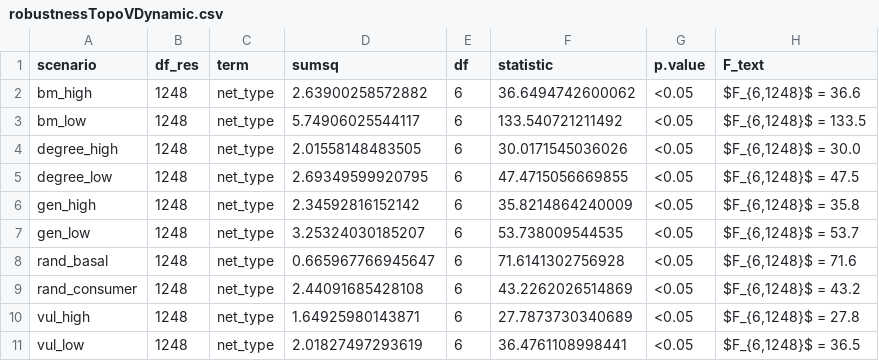
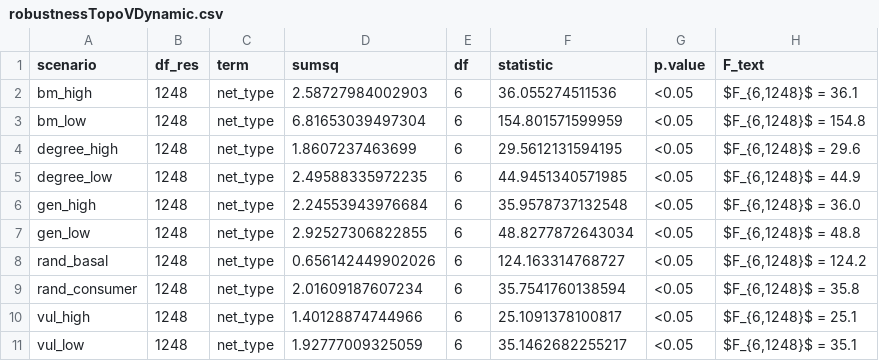
Before and after one commit to BecksLab/ms_boom_bust_extinctions, a CSV file: tables/robustnessTopoVDynamic.csv, drawn as a sheet.

```diff
--- a/tables/robustnessTopoVDynamic.csv
+++ b/tables/robustnessTopoVDynamic.csv
@@ -1,11 +1,11 @@
 "scenario","df_res","term","sumsq","df","statistic","p.value","F_text"
-"bm_high",1248,"net_type",2.63900258572882,6,36.6494742600062,"<0.05","$F_{6,1248}$ = 36.6"
-"bm_low",1248,"net_type",5.74906025544117,6,133.540721211492,"<0.05","$F_{6,1248}$ = 133.5"
-"degree_high",1248,"net_type",2.01558148483505,6,30.0171545036026,"<0.05","$F_{6,1248}$ = 30.0"
-"degree_low",1248,"net_type",2.69349599920795,6,47.4715056669855,"<0.05","$F_{6,1248}$ = 47.5"
-"gen_high",1248,"net_type",2.34592816152142,6,35.8214864240009,"<0.05","$F_{6,1248}$ = 35.8"
-"gen_low",1248,"net_type",3.25324030185207,6,53.738009544535,"<0.05","$F_{6,1248}$ = 53.7"
-"rand_basal",1248,"net_type",0.665967766945647,6,71.6141302756928,"<0.05","$F_{6,1248}$ = 71.6"
-"rand_consumer",1248,"net_type",2.44091685428108,6,43.2262026514869,"<0.05","$F_{6,1248}$ = 43.2"
-"vul_high",1248,"net_type",1.64925980143871,6,27.7873730340689,"<0.05","$F_{6,1248}$ = 27.8"
-"vul_low",1248,"net_type",2.01827497293619,6,36.4761108998441,"<0.05","$F_{6,1248}$ = 36.5"
+"bm_high",1248,"net_type",2.58727984002903,6,36.055274511536,"<0.05","$F_{6,1248}$ = 36.1"
+"bm_low",1248,"net_type",6.81653039497304,6,154.801571599959,"<0.05","$F_{6,1248}$ = 154.8"
+"degree_high",1248,"net_type",1.8607237463699,6,29.5612131594195,"<0.05","$F_{6,1248}$ = 29.6"
+"degree_low",1248,"net_type",2.49588335972235,6,44.9451340571985,"<0.05","$F_{6,1248}$ = 44.9"
+"gen_high",1248,"net_type",2.24553943976684,6,35.9578737132548,"<0.05","$F_{6,1248}$ = 36.0"
+"gen_low",1248,"net_type",2.92527306822855,6,48.8277872643034,"<0.05","$F_{6,1248}$ = 48.8"
+"rand_basal",1248,"net_type",0.656142449902026,6,124.163314768727,"<0.05","$F_{6,1248}$ = 124.2"
+"rand_consumer",1248,"net_type",2.01609187607234,6,35.7541760138594,"<0.05","$F_{6,1248}$ = 35.8"
+"vul_high",1248,"net_type",1.40128874744966,6,25.1091378100817,"<0.05","$F_{6,1248}$ = 25.1"
+"vul_low",1248,"net_type",1.92777009325059,6,35.1462682255217,"<0.05","$F_{6,1248}$ = 35.1"
```
Also changed, not shown: code/outputs/extinction_summary.csv, 28 other files.
